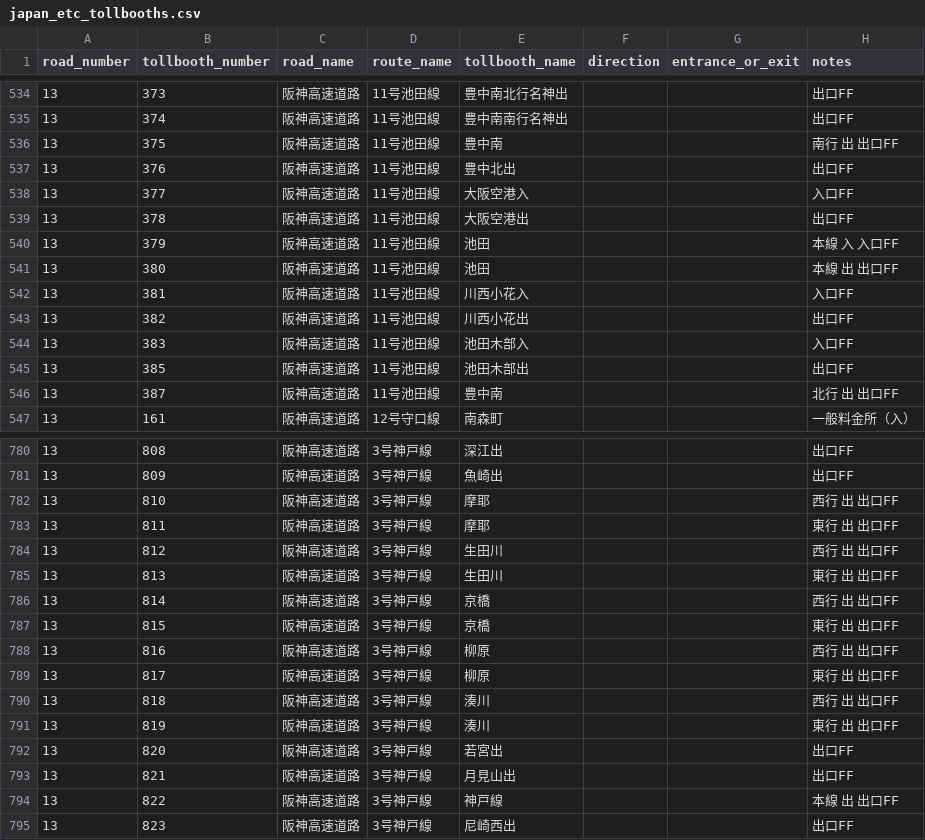
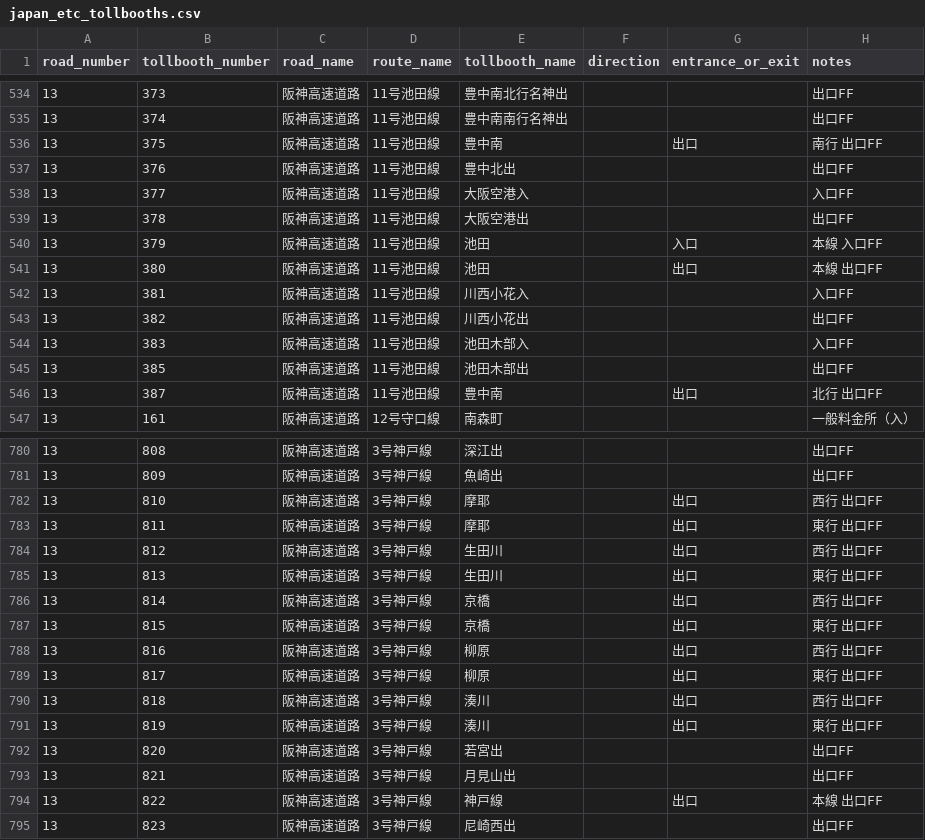
Before and after one commit to yujinakayama/japan_etc, a CSV file: database/japan_etc_tollbooths.csv, drawn as a sheet; only a part is shown, gaps mark what is left out; the diff covers the shown part only.

Commit message:
Extract entrance/exit (phase 1)

```diff
--- a/database/japan_etc_tollbooths.csv
+++ b/database/japan_etc_tollbooths.csv
@@ -535,3 +535,3 @@ road_number,tollbooth_number,road_name,route_name,tollbooth_name,direction,entra
 13,374,阪神高速道路,11号池田線,豊中南南行名神出,,,出口FF
-13,375,阪神高速道路,11号池田線,豊中南,,,南行 出 出口FF
+13,375,阪神高速道路,11号池田線,豊中南,,出口,南行 出口FF
 13,376,阪神高速道路,11号池田線,豊中北出,,,出口FF
@@ -539,4 +539,4 @@ road_number,tollbooth_number,road_name,route_name,tollbooth_name,direction,entra
 13,378,阪神高速道路,11号池田線,大阪空港出,,,出口FF
-13,379,阪神高速道路,11号池田線,池田,,,本線 入 入口FF
-13,380,阪神高速道路,11号池田線,池田,,,本線 出 出口FF
+13,379,阪神高速道路,11号池田線,池田,,入口,本線 入口FF
+13,380,阪神高速道路,11号池田線,池田,,出口,本線 出口FF
 13,381,阪神高速道路,11号池田線,川西小花入,,,入口FF
@@ -545,3 +545,3 @@ road_number,tollbooth_number,road_name,route_name,tollbooth_name,direction,entra
 13,385,阪神高速道路,11号池田線,池田木部出,,,出口FF
-13,387,阪神高速道路,11号池田線,豊中南,,,北行 出 出口FF
+13,387,阪神高速道路,11号池田線,豊中南,,出口,北行 出口FF
 13,161,阪神高速道路,12号守口線,南森町,,,一般料金所（入）
@@ -781,15 +781,15 @@ road_number,tollbooth_number,road_name,route_name,tollbooth_name,direction,entra
 13,809,阪神高速道路,3号神戸線,魚崎出,,,出口FF
-13,810,阪神高速道路,3号神戸線,摩耶,,,西行 出 出口FF
-13,811,阪神高速道路,3号神戸線,摩耶,,,東行 出 出口FF
-13,812,阪神高速道路,3号神戸線,生田川,,,西行 出 出口FF
-13,813,阪神高速道路,3号神戸線,生田川,,,東行 出 出口FF
-13,814,阪神高速道路,3号神戸線,京橋,,,西行 出 出口FF
-13,815,阪神高速道路,3号神戸線,京橋,,,東行 出 出口FF
-13,816,阪神高速道路,3号神戸線,柳原,,,西行 出 出口FF
-13,817,阪神高速道路,3号神戸線,柳原,,,東行 出 出口FF
-13,818,阪神高速道路,3号神戸線,湊川,,,西行 出 出口FF
-13,819,阪神高速道路,3号神戸線,湊川,,,東行 出 出口FF
+13,810,阪神高速道路,3号神戸線,摩耶,,出口,西行 出口FF
+13,811,阪神高速道路,3号神戸線,摩耶,,出口,東行 出口FF
+13,812,阪神高速道路,3号神戸線,生田川,,出口,西行 出口FF
+13,813,阪神高速道路,3号神戸線,生田川,,出口,東行 出口FF
+13,814,阪神高速道路,3号神戸線,京橋,,出口,西行 出口FF
+13,815,阪神高速道路,3号神戸線,京橋,,出口,東行 出口FF
+13,816,阪神高速道路,3号神戸線,柳原,,出口,西行 出口FF
+13,817,阪神高速道路,3号神戸線,柳原,,出口,東行 出口FF
+13,818,阪神高速道路,3号神戸線,湊川,,出口,西行 出口FF
+13,819,阪神高速道路,3号神戸線,湊川,,出口,東行 出口FF
 13,820,阪神高速道路,3号神戸線,若宮出,,,出口FF
 13,821,阪神高速道路,3号神戸線,月見山出,,,出口FF
-13,822,阪神高速道路,3号神戸線,神戸線,,,本線 出 出口FF
+13,822,阪神高速道路,3号神戸線,神戸線,,出口,本線 出口FF
 13,823,阪神高速道路,3号神戸線,尼崎西出,,,出口FF
```
Also changed, not shown: 50 edited cells elsewhere in this file, 1 other file.
